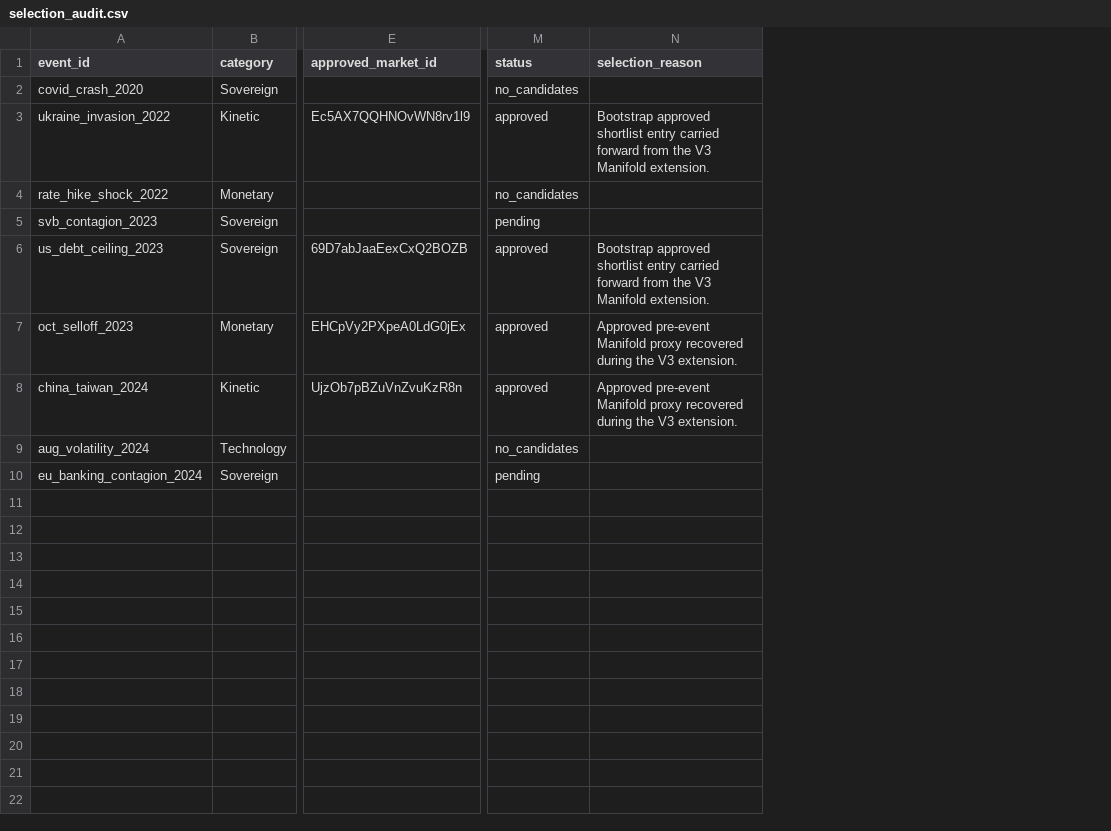
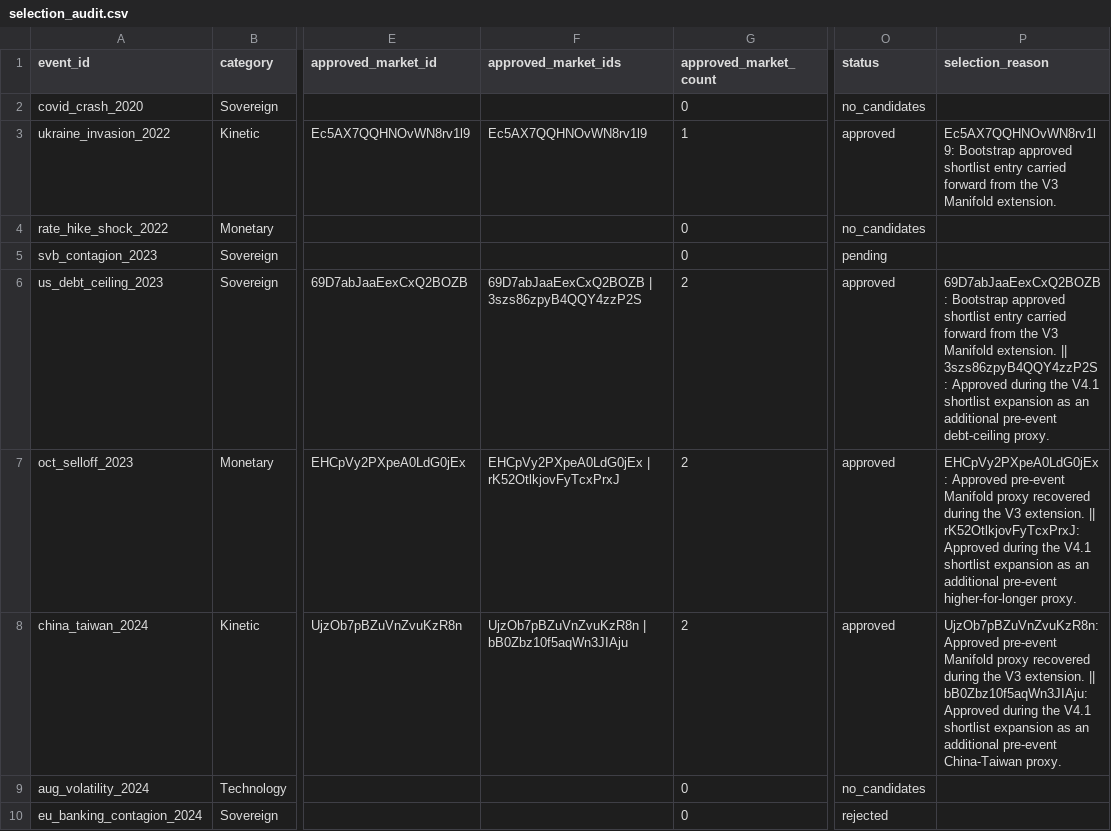
Before and after one commit to umran-n/cassandra-risk-replication, a CSV file: outputs/latest/selection_audit.csv, drawn as a sheet; only a part is shown, gaps mark what is left out; addresses are those after the commit; the diff names each change by its address in the sheet, - before the commit and + after, or states it on an @@ line.

```diff
--- a/outputs/latest/selection_audit.csv
+++ b/outputs/latest/selection_audit.csv
+column F (approved_market_ids), rows 3-8: Ec5AX7QQHNOvWN8rv1l9 |  |  | 69D7abJaaEexCxQ2BOZB | 3szs86zpyB4QQY4zzP2S | EHCpVy2PXpeA0LdG0jEx | rK52OtlkjovFyTcxPrxJ | UjzOb7pBZuVnZvuKzR8n | bB0Zbz10f5aqWn3JIAju
+column G (approved_market_count), rows 2-10: 0 | 1 | 0 | 0 | 2 | 2 | 2 | 0 | 0
-P3 (selection_reason): Bootstrap approved…
+P3 (selection_reason): Ec5AX7QQHNOvWN8rv1l9: Bootstrap approved…
-P6 (selection_reason): Bootstrap approved shortlist entry carried forward from the V3 Manifold extension.
+P6 (selection_reason): 69D7abJaaEexCxQ2BOZB: Bootstrap approved shortlist entry carried forward from the V3 Manifold extension. || 3szs86zpyB4QQY4zzP2S: Approved during the V4.1 shortlist expansion as an additional pre-event debt-ceiling proxy.
-P7 (selection_reason): Approved pre-event Manifold proxy recovered during the V3 extension.
+P7 (selection_reason): EHCpVy2PXpeA0LdG0jEx: Approved pre-event Manifold proxy recovered during the V3 extension. || rK52OtlkjovFyTcxPrxJ: Approved during the V4.1 shortlist expansion as an additional pre-event higher-for-longer proxy.
-P8 (selection_reason): Approved pre-event Manifold proxy recovered during the V3 extension.
+P8 (selection_reason): UjzOb7pBZuVnZvuKzR8n: Approved pre-event Manifold proxy recovered during the V3 extension. || bB0Zbz10f5aqWn3JIAju: Approved during the V4.1 shortlist expansion as an additional pre-event China-Taiwan proxy.
-O10 (status): pending
+O10 (status): rejected
```
Also changed, not shown: outputs/latest/event_analysis.csv, outputs/latest/metrics.csv, 19 other files.
